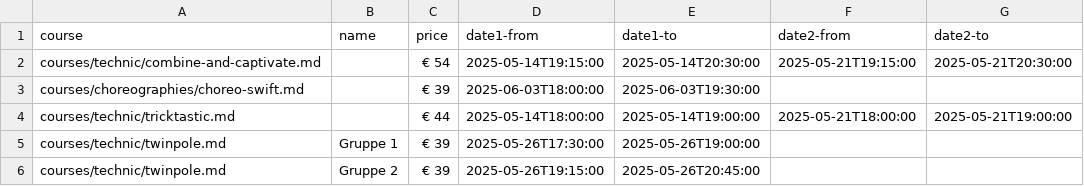
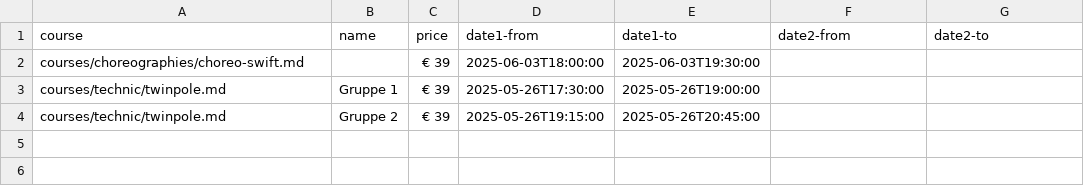
Before and after one commit to ivypoledance/ivypoledance.github.io, a CSV file: coursedates.csv, drawn as a sheet.

Commit message:
Update coursedates.csv

```diff
--- a/coursedates.csv
+++ b/coursedates.csv
@@ -1,5 +1,3 @@
 course,name,price,date1-from,date1-to,date2-from,date2-to
-courses/technic/combine-and-captivate.md,,€ 54,2025-05-14T19:15:00,2025-05-14T20:30:00,2025-05-21T19:15:00,2025-05-21T20:30:00
 courses/choreographies/choreo-swift.md,,€ 39,2025-06-03T18:00:00,2025-06-03T19:30:00,,
-courses/technic/tricktastic.md,,€ 44,2025-05-14T18:00:00,2025-05-14T19:00:00,2025-05-21T18:00:00,2025-05-21T19:00:00
 courses/technic/twinpole.md,Gruppe 1,€ 39,2025-05-26T17:30:00,2025-05-26T19:00:00,,
```
